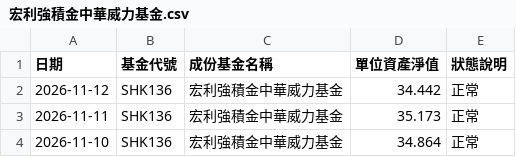
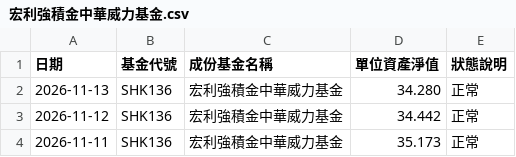
Before and after one commit to ShingWong08/manulife-mpf, a CSV file: data/history/宏利強積金中華威力基金.csv, drawn as a sheet; only a part is shown; the shorter side is filled out with more unchanged rows; the diff names each change by its address in the sheet, - before the commit and + after, or states it on an @@ line.

```diff
--- a/data/history/宏利強積金中華威力基金.csv
+++ b/data/history/宏利強積金中華威力基金.csv
+row 2: 2026-11-13 | SHK136 | 宏利強積金中華威力基金 | 34.280 | 正常
```
Also changed, not shown: data/history/宏利強積金人民幣債券基金.csv, data/history/宏利強積金可持續亞太債券基金.csv, 50 other files.
